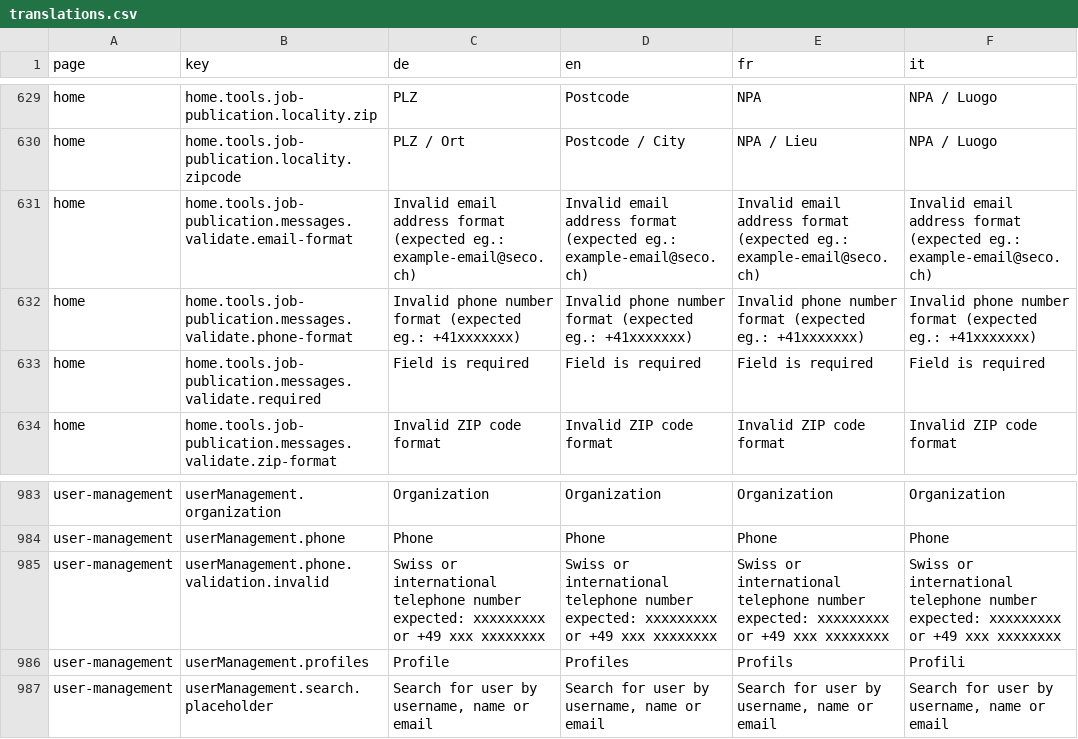
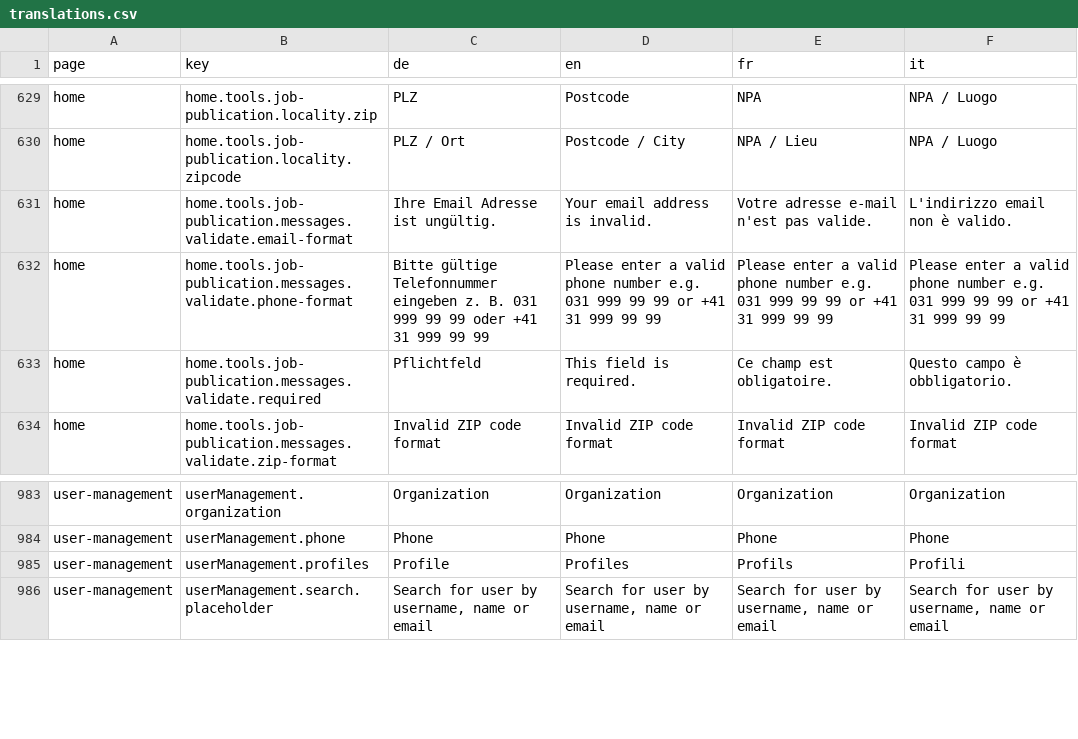
Before and after one commit to tdascoli/jobroom2, a CSV file: src/main/webapp/i18n/translations.csv, drawn as a sheet; only a part is shown, gaps mark what is left out.

Commit message:
JR2-672: Update translations
-add translations to the job publication validation
-use the global phone error message on the user management dialog

```diff
--- a/src/main/webapp/i18n/translations.csv
+++ b/src/main/webapp/i18n/translations.csv
@@ -630,5 +630,5 @@ home,home.tools.job-publication.locality.zip,PLZ,Postcode,"NPA  ",NPA / Luogo
 home,home.tools.job-publication.locality.zipcode,PLZ / Ort,Postcode / City,NPA / Lieu,NPA / Luogo
-home,home.tools.job-publication.messages.validate.email-format,Invalid email address format (expected eg.: example-email@seco.ch),Invalid email address format (expected eg.: example-email@seco.ch),Invalid email address format (expected eg.: example-email@seco.ch),Invalid email address format (expected eg.: example-email@seco.ch)
-home,home.tools.job-publication.messages.validate.phone-format,Invalid phone number format (expected eg.: +41xxxxxxx),Invalid phone number format (expected eg.: +41xxxxxxx),Invalid phone number format (expected eg.: +41xxxxxxx),Invalid phone number format (expected eg.: +41xxxxxxx)
-home,home.tools.job-publication.messages.validate.required,Field is required,Field is required,Field is required,Field is required
+home,home.tools.job-publication.messages.validate.email-format,Ihre Email Adresse ist ungültig.,Your email address is invalid.,Votre adresse e-mail n'est pas valide.,L'indirizzo email non è valido.
+home,home.tools.job-publication.messages.validate.phone-format,Bitte gültige Telefonnummer eingeben z. B. 031 999 99 99 oder +41 31 999 99 99,Please enter a valid phone number e.g. 031 999 99 99 or +41 31 999 99 99,Please enter a valid phone number e.g. 031 999 99 99 or +41 31 999 99 99,Please enter a valid phone number e.g. 031 999 99 99 or +41 31 999 99 99
+home,home.tools.job-publication.messages.validate.required,Pflichtfeld,This field is required.,Ce champ est obligatoire.,Questo campo è obbligatorio.
 home,home.tools.job-publication.messages.validate.zip-format,Invalid ZIP code format,Invalid ZIP code format,Invalid ZIP code format,Invalid ZIP code format
@@ -984,3 +984,2 @@ user-management,userManagement.organization,Organization,Organization,Organizati
 user-management,userManagement.phone,Phone,Phone,Phone,Phone
-user-management,userManagement.phone.validation.invalid,Swiss or international telephone number expected:  xxxxxxxxx or +49 xxx xxxxxxxx,Swiss or international telephone number expected:  xxxxxxxxx or +49 xxx xxxxxxxx,Swiss or international telephone number expected:  xxxxxxxxx or +49 xxx xxxxxxxx,Swiss or international telephone number expected:  xxxxxxxxx or +49 xxx xxxxxxxx
 user-management,userManagement.profiles,Profile,Profiles,Profils,Profili
```
Also changed, not shown: 9 other files.
